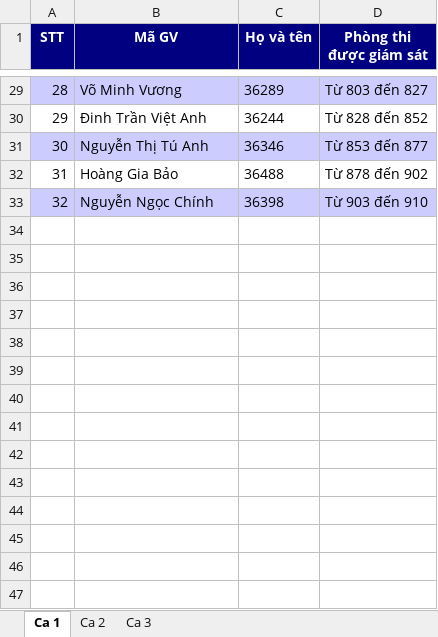
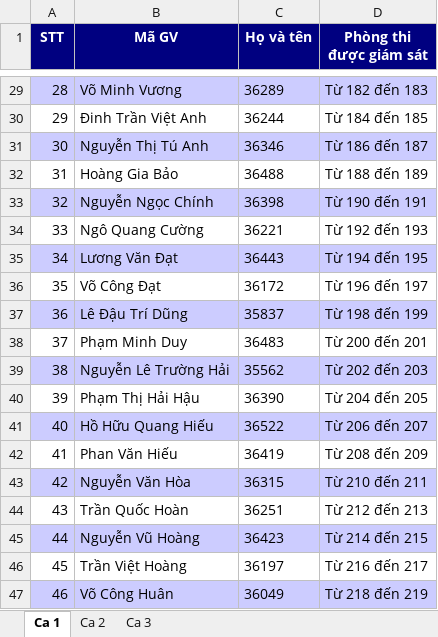
Before and after one commit to nhuquynhdayyy/exam-assignment, an Excel workbook: DANHSACHGIAMSAT.xlsx, sheet Ca 1, drawn as a sheet; only a part is shown, gaps mark what is left out; values as stored, in another font and other column widths than the file's, no borders; the diff covers the shown part only; the diff names each change by its address in the sheet, - before the commit and + after, or states it on an @@ line.

```diff
--- a/DANHSACHGIAMSAT.xlsx (sheet Ca 1)
+++ b/DANHSACHGIAMSAT.xlsx (sheet Ca 1)
-D29 (Phòng thi được giám sát): Từ 803 đến 827
+D29 (Phòng thi được giám sát): Từ 182 đến 183
-D30 (Phòng thi được giám sát): Từ 828 đến 852
+D30 (Phòng thi được giám sát): Từ 184 đến 185
-D31 (Phòng thi được giám sát): Từ 853 đến 877
+D31 (Phòng thi được giám sát): Từ 186 đến 187
-D32 (Phòng thi được giám sát): Từ 878 đến 902
+D32 (Phòng thi được giám sát): Từ 188 đến 189
-D33 (Phòng thi được giám sát): Từ 903 đến 910
+D33 (Phòng thi được giám sát): Từ 190 đến 191
+row 34: 33 | Ngô Quang Cường | 36221 | Từ 192 đến 193
+row 35: 34 | Lương Văn Đạt | 36443 | Từ 194 đến 195
+row 36: 35 | Võ Công Đạt | 36172 | Từ 196 đến 197
+row 37: 36 | Lê Đậu Trí Dũng | 35837 | Từ 198 đến 199
+row 38: 37 | Phạm Minh Duy | 36483 | Từ 200 đến 201
+row 39: 38 | Nguyễn Lê Trường Hải | 35562 | Từ 202 đến 203
+row 40: 39 | Phạm Thị Hải Hậu | 36390 | Từ 204 đến 205
+row 41: 40 | Hồ Hữu Quang Hiếu | 36522 | Từ 206 đến 207
+row 42: 41 | Phan Văn Hiếu | 36419 | Từ 208 đến 209
+row 43: 42 | Nguyễn Văn Hòa | 36315 | Từ 210 đến 211
+row 44: 43 | Trần Quốc Hoàn | 36251 | Từ 212 đến 213
+row 45: 44 | Nguyễn Vũ Hoàng | 36423 | Từ 214 đến 215
+row 46: 45 | Trần Việt Hoàng | 36197 | Từ 216 đến 217
+row 47: 46 | Võ Công Huân | 36049 | Từ 218 đến 219
```
Also changed, not shown: 372 added rows and 27 edited cells elsewhere in this sheet, sheet Ca 2, sheet Ca 3, DANHSACHPHANCONG.xlsx, server_data/DANHSACHGIAMSAT.xlsx, 18 other files.
